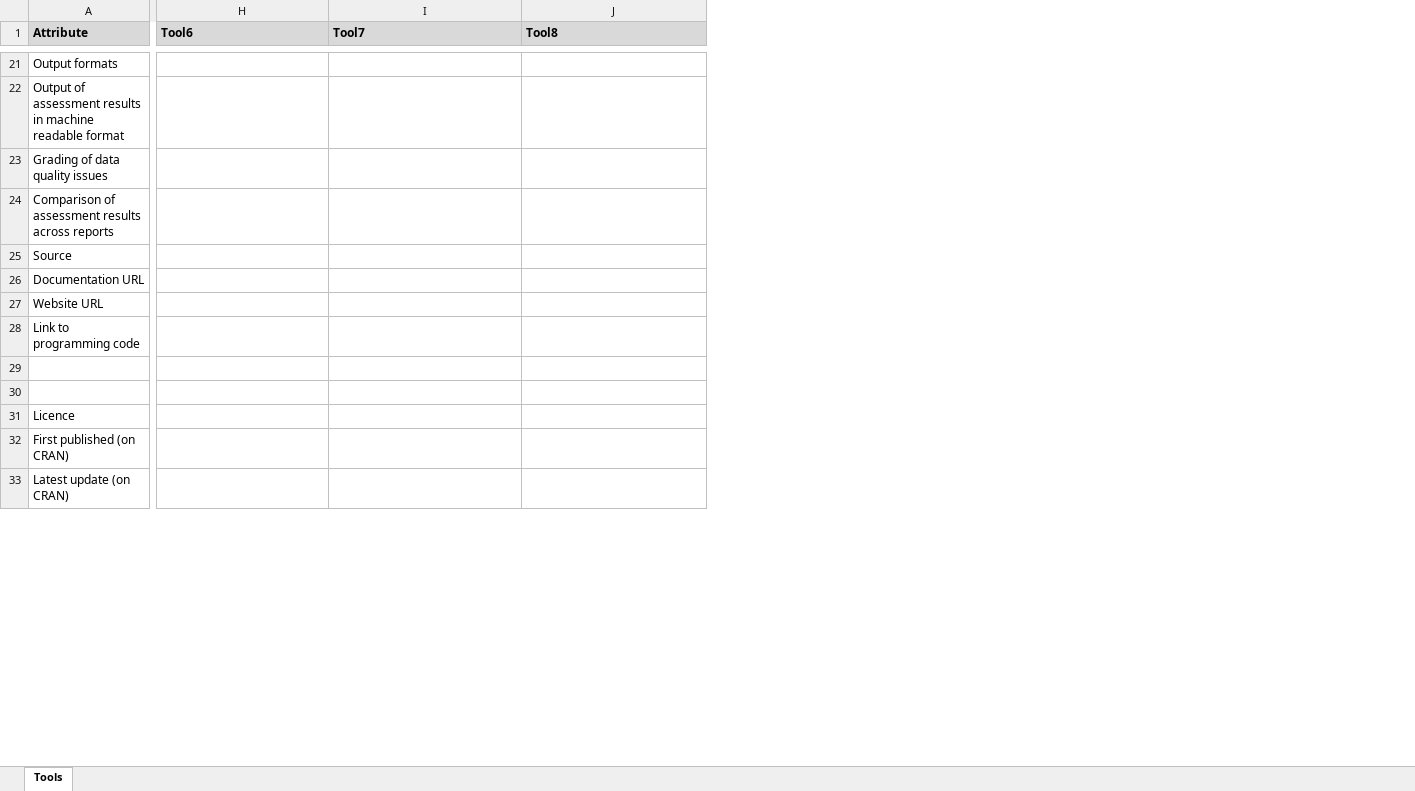
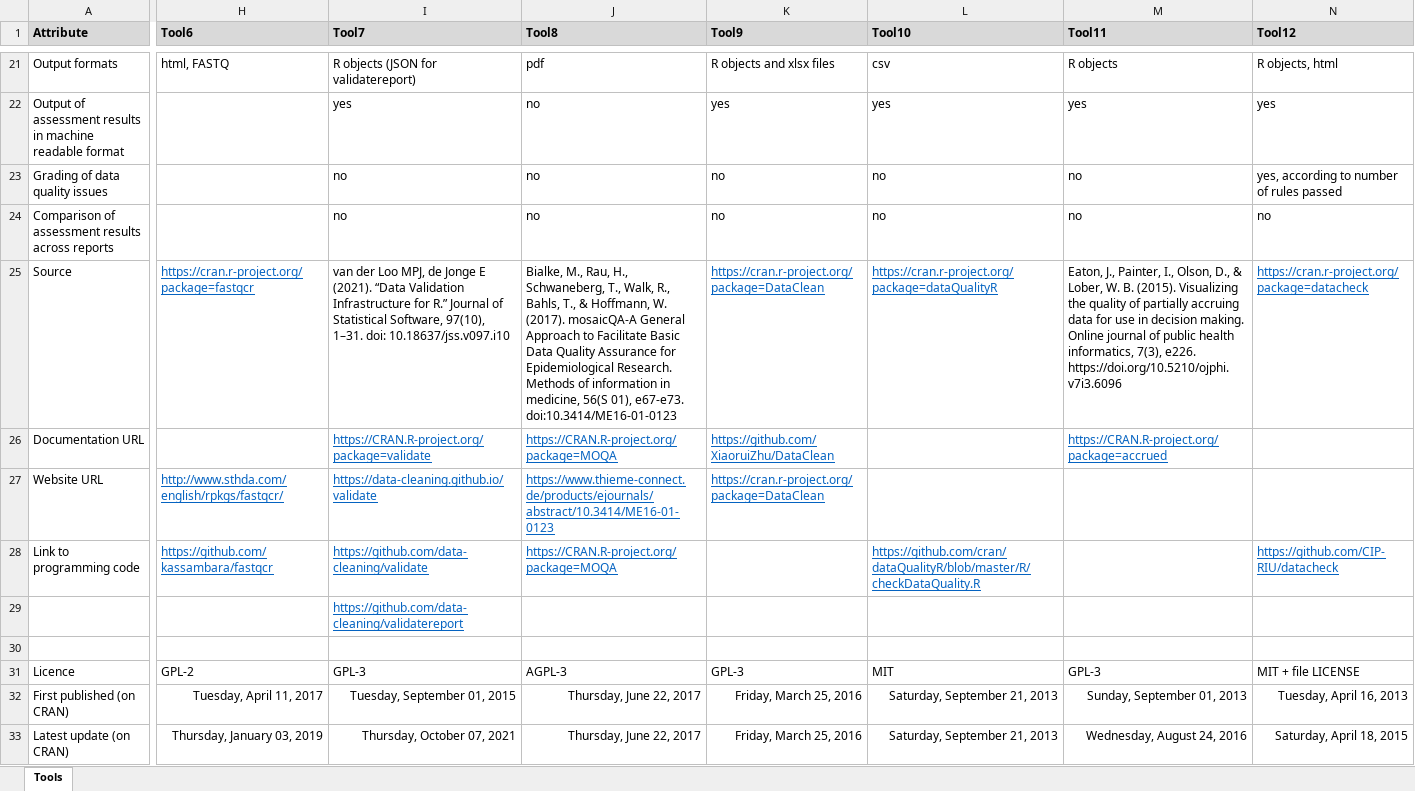
Before and after one commit to JoanyMarino/RPackages4DQA, an Excel workbook: Data quality revision R overview v01.xlsx, sheet Tools, drawn as a sheet; only a part is shown, gaps mark what is left out; values as stored, in another font and other column widths than the file's, no borders; the diff covers the shown part only; the diff names each change by its address in the sheet, - before the commit and + after, or states it on an @@ line.

Commit message:
chore: add dlookr, MOQA, validate

```diff
--- a/Data quality revision R overview v01.xlsx (sheet Tools)
+++ b/Data quality revision R overview v01.xlsx (sheet Tools)
+column K (Tool9), rows 21-33: R objects and xlsx files | yes | no | no | https://cran.r-project.org/package=DataClean | https://github.com/XiaoruiZhu/DataClean | https://cran.r-project.org/package=DataClean |  |  |  | GPL-3 | Friday, March 25, 2016 | Friday, March 25, 2016
+column L (Tool10), rows 21-33: csv | yes | no | no | https://cran.r-project.org/package=dataQualityR |  |  | https://github.com/cran/dataQualityR/blob/master/R/checkDataQuality.R |  |  | MIT | Saturday, September 21, 2013 | Saturday, September 21, 2013
+column M (Tool11), rows 21-33: R objects | yes | no | no | Eaton, J., Painter, I., Olson, D., & Lober, W. B. (2015). Visualizing the quality of partially accruing data for use in decision making. Online journal of public health informatics, 7(3), e226. https://doi.org/10.5210/ojphi.v7i3.6096 | https://CRAN.R-project.org/package=accrued |  |  |  |  | GPL-3 | Sunday, September 01, 2013 | Wednesday, August 24, 2016
+column N (Tool12), rows 21-33: R objects, html | yes | yes, according to number of rules passed | no | https://cran.r-project.org/package=datacheck |  |  | https://github.com/CIP-RIU/datacheck |  |  | MIT + file LICENSE | Tuesday, April 16, 2013 | Saturday, April 18, 2015
-H21 (Tool6): (empty)
+H21 (Tool6): html, FASTQ
-I21 (Tool7): (empty)
+I21 (Tool7): R objects (JSON for validatereport)
-J21 (Tool8): (empty)
+J21 (Tool8): pdf
-I22 (Tool7): (empty)
+I22 (Tool7): yes
-J22:J24 (Tool8): (empty)
+J22:J24 (Tool8): no
-I23:I24 (Tool7): (empty)
+I23:I24 (Tool7): no
-H25 (Tool6): (empty)
+H25 (Tool6): https://cran.r-project.org/package=fastqcr
-I25 (Tool7): (empty)
+I25 (Tool7): van der Loo MPJ, de Jonge E (2021). “Data Validation Infrastructure for R.” Journal of Statistical Software, 97(10), 1–31. doi: 10.18637/jss.v097.i10
-J25 (Tool8): (empty)
+J25 (Tool8): Bialke, M., Rau, H., Schwaneberg, T., Walk, R., Bahls, T., & Hoffmann, W. (2017). mosaicQA-A General Approach to Facilitate Basic Data Quality Assurance for Epidemiological Research. Methods of information in medicine, 56(S 01), e67-e73. doi:10.3414/ME16-01-0123
-I26 (Tool7): (empty)
+I26 (Tool7): https://CRAN.R-project.org/package=validate
-J26 (Tool8): (empty)
+J26 (Tool8): https://CRAN.R-project.org/package=MOQA
-H27 (Tool6): (empty)
+H27 (Tool6): http://www.sthda.com/english/rpkgs/fastqcr/
-I27 (Tool7): (empty)
+I27 (Tool7): https://data-cleaning.github.io/validate
-J27 (Tool8): (empty)
+J27 (Tool8): https://www.thieme-connect.de/products/ejournals/abstract/10.3414/ME16-01-0123
-H28 (Tool6): (empty)
+H28 (Tool6): https://github.com/kassambara/fastqcr
-I28 (Tool7): (empty)
+I28 (Tool7): https://github.com/data-cleaning/validate
-J28 (Tool8): (empty)
+J28 (Tool8): https://CRAN.R-project.org/package=MOQA
-I29 (Tool7): (empty)
+I29 (Tool7): https://github.com/data-cleaning/validatereport
-H31 (Tool6): (empty)
+H31 (Tool6): GPL-2
-I31 (Tool7): (empty)
+I31 (Tool7): GPL-3
-J31 (Tool8): (empty)
+J31 (Tool8): AGPL-3
-H32 (Tool6): (empty)
+H32 (Tool6): Tuesday, April 11, 2017
-I32 (Tool7): (empty)
+I32 (Tool7): Tuesday, September 01, 2015
-J32:J33 (Tool8): (empty)
+J32:J33 (Tool8): Thursday, June 22, 2017
-H33 (Tool6): (empty)
+H33 (Tool6): Thursday, January 03, 2019
-I33 (Tool7): (empty)
+I33 (Tool7): Thursday, October 07, 2021
```
Also changed, not shown: 5 added rows, 5 removed rows, 8 added columns and 80 edited cells elsewhere in this sheet, 34 other files.
